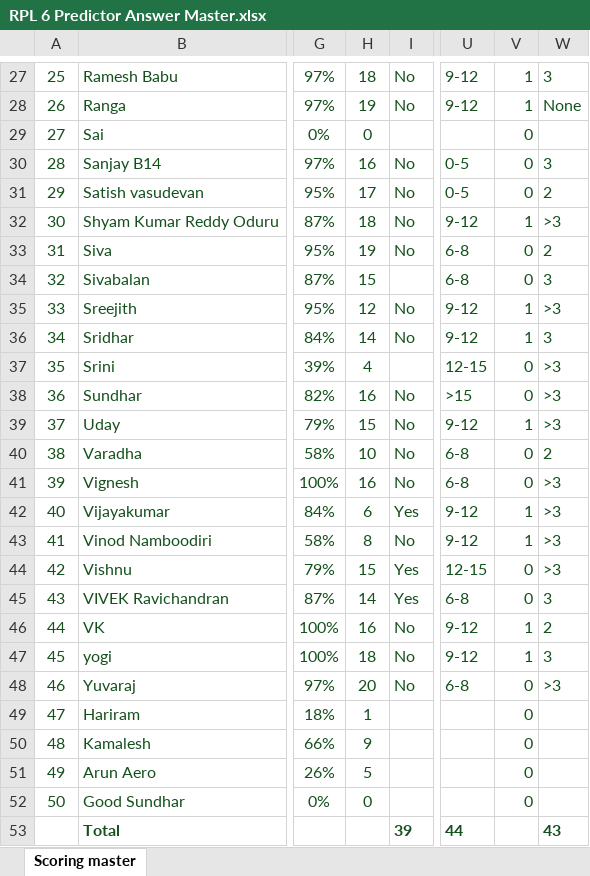
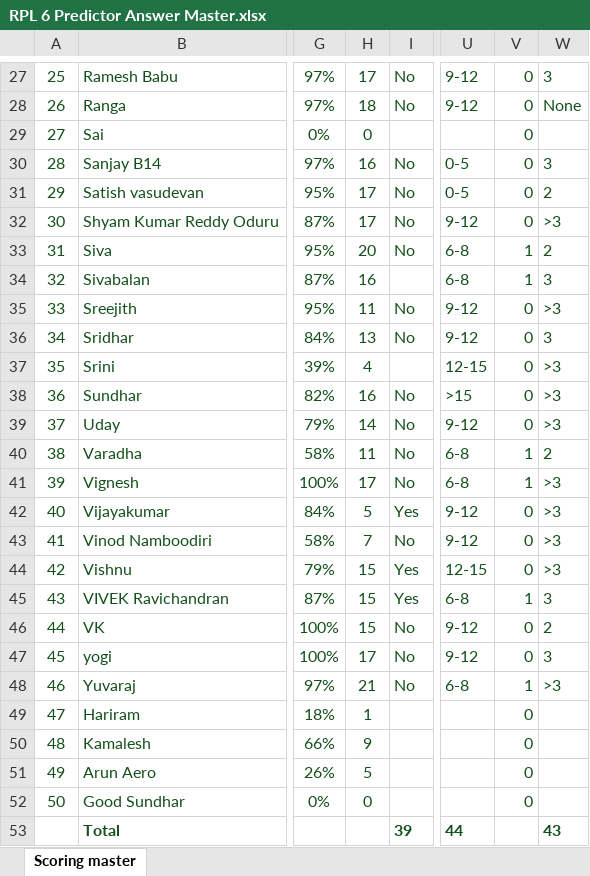
Before and after one commit to vinodkrishnan175-lan/rpl6-predictor-experience-centre, an Excel workbook: data/RPL 6 Predictor Answer Master.xlsx, sheet Scoring master, drawn as a sheet; only a part is shown, gaps mark what is left out; values as stored, in another font and other column widths than the file's, no borders; the diff covers the shown part only; the diff names each change by its address in the sheet, - before the commit and + after, or states it on an @@ line.

```diff
--- a/data/RPL 6 Predictor Answer Master.xlsx (sheet Scoring master)
+++ b/data/RPL 6 Predictor Answer Master.xlsx (sheet Scoring master)
-H27: 18
+H27: 17
-V27:V28: 1
+V27:V28: 0
-H28: 19
+H28: 18
-H32: 18
+H32: 17
-V32: 1
+V32: 0
-H33: 19
+H33: 20
-V33:V34: 0
+V33:V34: 1
-H34: 15
+H34: 16
-H35: 12
+H35: 11
-V35:V36: 1
+V35:V36: 0
-H36: 14
+H36: 13
-H39: 15
+H39: 14
-V39: 1
+V39: 0
-H40: 10
+H40: 11
-V40:V41: 0
+V40:V41: 1
-H41: 16
+H41: 17
-H42: 6
+H42: 5
-V42:V43: 1
+V42:V43: 0
-H43: 8
+H43: 7
-H45: 14
+H45: 15
-V45: 0
+V45: 1
-H46: 16
+H46: 15
-V46:V47: 1
+V46:V47: 0
-H47: 18
+H47: 17
-H48: 20
+H48: 21
-V48: 0
+V48: 1
```
Also changed, not shown: 37 edited cells elsewhere in this sheet, data/Drop Master with final correct options.xlsx.
